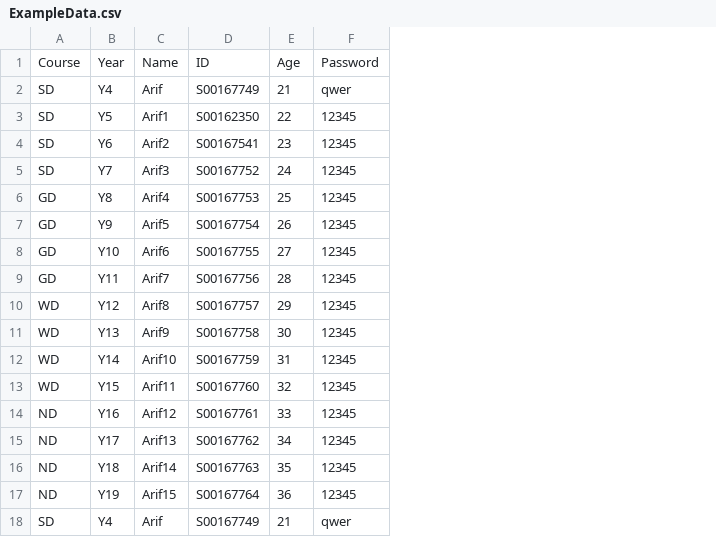
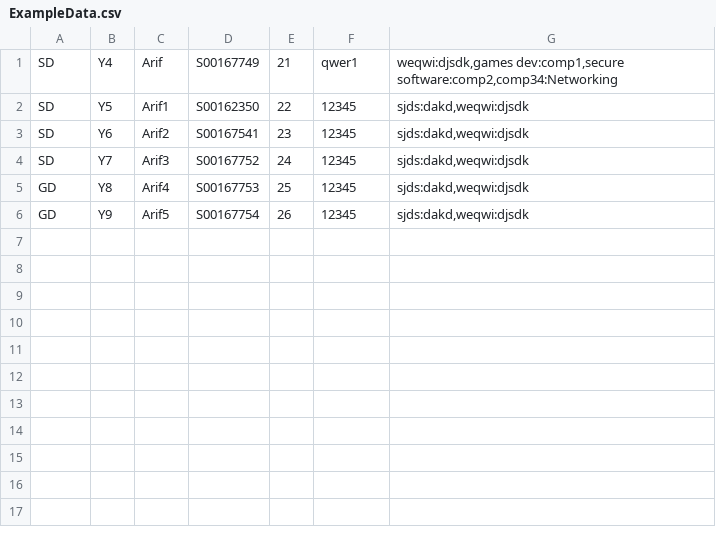
Before and after one commit to S00167749/secure_software_project, a CSV file: SSD_Proj_01/bin/Debug/ExampleData.csv, drawn as a sheet; removed rows and columns are numbered as before the commit, all else as after; the diff names each change by its address in the sheet, - before the commit and + after, or states it on an @@ line.

```diff
--- a/SSD_Proj_01/bin/Debug/ExampleData.csv
+++ b/SSD_Proj_01/bin/Debug/ExampleData.csv
+column G, rows 1-6: weqwi:djsdk,games dev:comp1,secure software:comp2,comp34:Networking | sjds:dakd,weqwi:djsdk | sjds:dakd,weqwi:djsdk | sjds:dakd,weqwi:djsdk | sjds:dakd,weqwi:djsdk | sjds:dakd,weqwi:djsdk
-row 1: Course | Year | Name | ID | Age | Password
-F1: qwer
+F1: qwer1
-row 8: GD | Y10 | Arif6 | S00167755 | 27 | 12345
-row 9: GD | Y11 | Arif7 | S00167756 | 28 | 12345
-row 10: WD | Y12 | Arif8 | S00167757 | 29 | 12345
-row 11: WD | Y13 | Arif9 | S00167758 | 30 | 12345
-row 12: WD | Y14 | Arif10 | S00167759 | 31 | 12345
-row 13: WD | Y15 | Arif11 | S00167760 | 32 | 12345
-row 14: ND | Y16 | Arif12 | S00167761 | 33 | 12345
-row 15: ND | Y17 | Arif13 | S00167762 | 34 | 12345
-row 16: ND | Y18 | Arif14 | S00167763 | 35 | 12345
-row 17: ND | Y19 | Arif15 | S00167764 | 36 | 12345
-row 18: SD | Y4 | Arif | S00167749 | 21 | qwer
```
Also changed, not shown: 37 other files.
